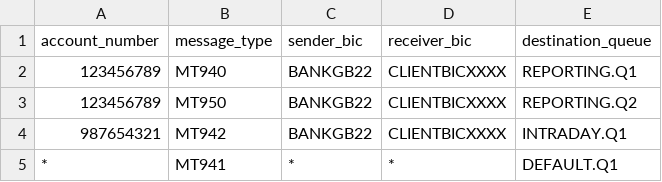
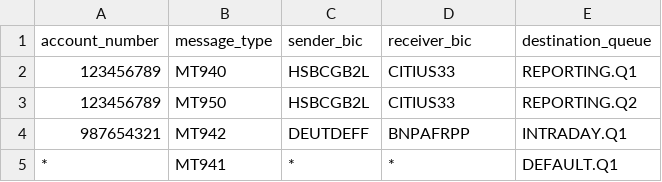
Before and after one commit to ingalemeghnad/Statements, a CSV file: src/main/resources/rules/routing-rules.csv, drawn as a sheet.

```diff
--- a/src/main/resources/rules/routing-rules.csv
+++ b/src/main/resources/rules/routing-rules.csv
@@ -1,5 +1,5 @@
 account_number,message_type,sender_bic,receiver_bic,destination_queue
-123456789,MT940,BANKGB22,CLIENTBICXXXX,REPORTING.Q1
-123456789,MT950,BANKGB22,CLIENTBICXXXX,REPORTING.Q2
-987654321,MT942,BANKGB22,CLIENTBICXXXX,INTRADAY.Q1
+123456789,MT940,HSBCGB2L,CITIUS33,REPORTING.Q1
+123456789,MT950,HSBCGB2L,CITIUS33,REPORTING.Q2
+987654321,MT942,DEUTDEFF,BNPAFRPP,INTRADAY.Q1
 *,MT941,*,*,DEFAULT.Q1
```
Also changed, not shown: 21 other files.
